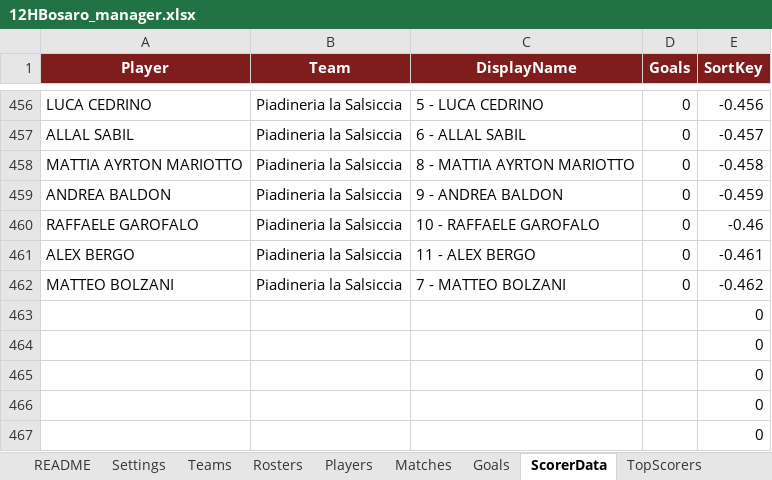
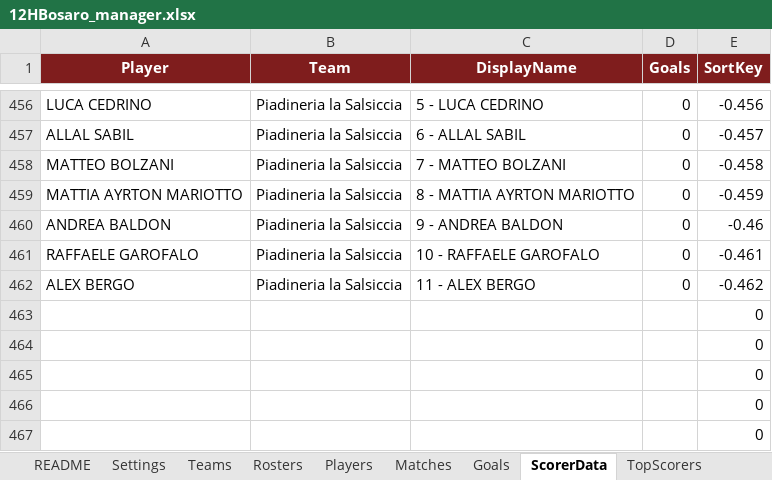
Before and after one commit to Danielm222/12orebosaro, an Excel workbook: 12HBosaro_manager.xlsx, sheet ScorerData, drawn as a sheet; only a part is shown, gaps mark what is left out; values as stored, in another font and other column widths than the file's, no borders; removed rows and columns are numbered as before the commit, all else as after; the diff names each change by its address in the sheet, - before the commit and + after, or states it on an @@ line.

```diff
--- a/12HBosaro_manager.xlsx (sheet ScorerData)
+++ b/12HBosaro_manager.xlsx (sheet ScorerData)
+row 458: MATTEO BOLZANI | Piadineria la Salsiccia | 7 - MATTEO BOLZANI | 0 | -0.458
-E459 (SortKey): -0.458
+E459 (SortKey): -0.459
-E460 (SortKey): -0.459
+E460 (SortKey): -0.46
-E461 (SortKey): -0.46
+E461 (SortKey): -0.461
-E462 (SortKey): -0.461
+E462 (SortKey): -0.462
-row 462: MATTEO BOLZANI | Piadineria la Salsiccia | 7 - MATTEO BOLZANI | 0 | -0.462
```
Also changed, not shown: sheet Players, sheet Rosters, sheet Validation, formulas that keep their value.
